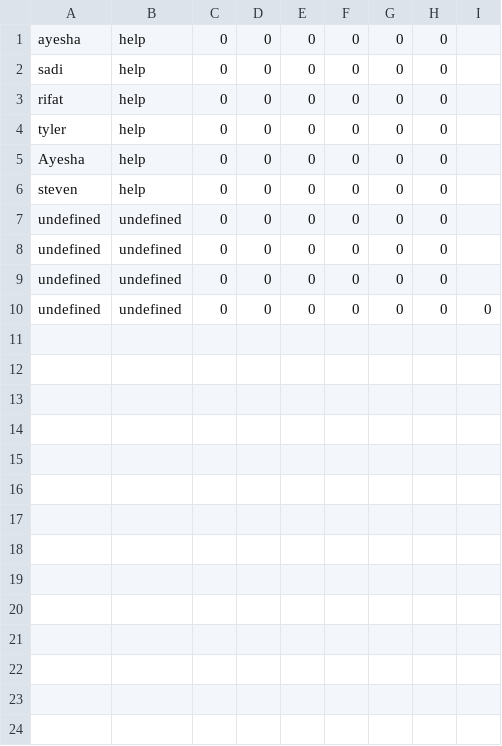
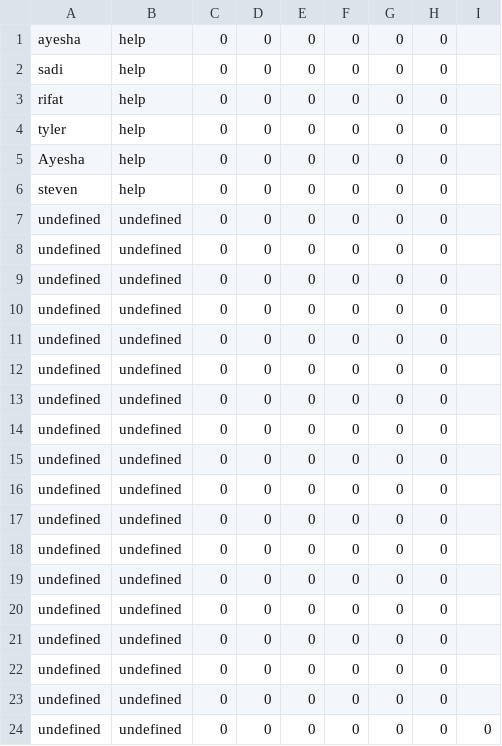
Before and after one commit to andrewting19/PRS, a CSV file: data_server/data/users.csv, drawn as a sheet; the diff names each change by its address in the sheet, - before the commit and + after, or states it on an @@ line.

```diff
--- a/data_server/data/users.csv
+++ b/data_server/data/users.csv
+row 10: undefined | undefined | 0 | 0 | 0 | 0 | 0 | 0
+row 11: undefined | undefined | 0 | 0 | 0 | 0 | 0 | 0
+row 12: undefined | undefined | 0 | 0 | 0 | 0 | 0 | 0
+row 13: undefined | undefined | 0 | 0 | 0 | 0 | 0 | 0
+row 14: undefined | undefined | 0 | 0 | 0 | 0 | 0 | 0
+row 15: undefined | undefined | 0 | 0 | 0 | 0 | 0 | 0
+row 16: undefined | undefined | 0 | 0 | 0 | 0 | 0 | 0
+row 17: undefined | undefined | 0 | 0 | 0 | 0 | 0 | 0
+row 18: undefined | undefined | 0 | 0 | 0 | 0 | 0 | 0
+row 19: undefined | undefined | 0 | 0 | 0 | 0 | 0 | 0
+row 20: undefined | undefined | 0 | 0 | 0 | 0 | 0 | 0
+row 21: undefined | undefined | 0 | 0 | 0 | 0 | 0 | 0
+row 22: undefined | undefined | 0 | 0 | 0 | 0 | 0 | 0
+row 23: undefined | undefined | 0 | 0 | 0 | 0 | 0 | 0
```
Also changed, not shown: 12 other files.
